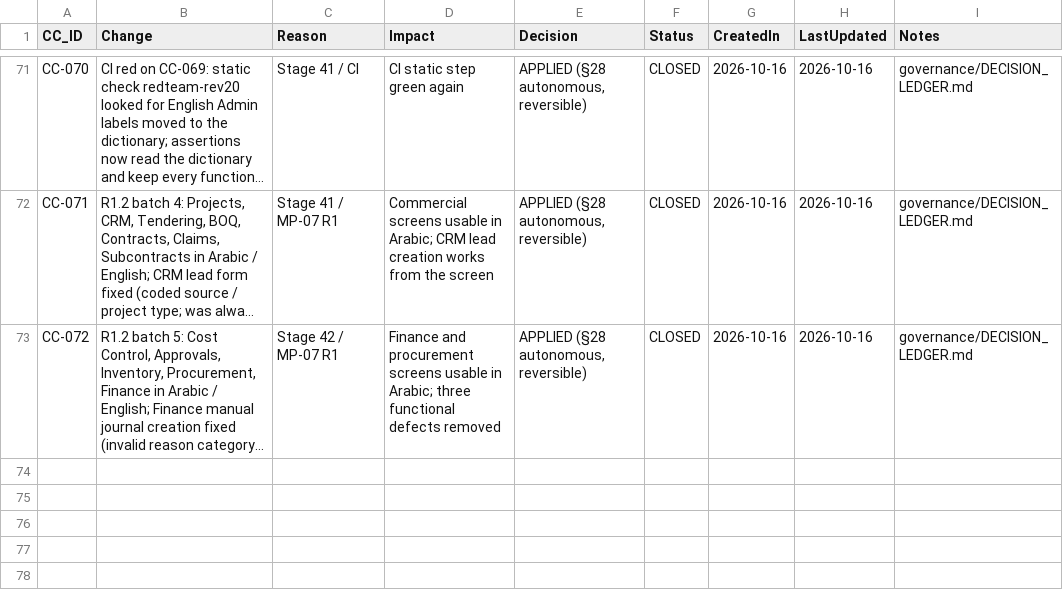
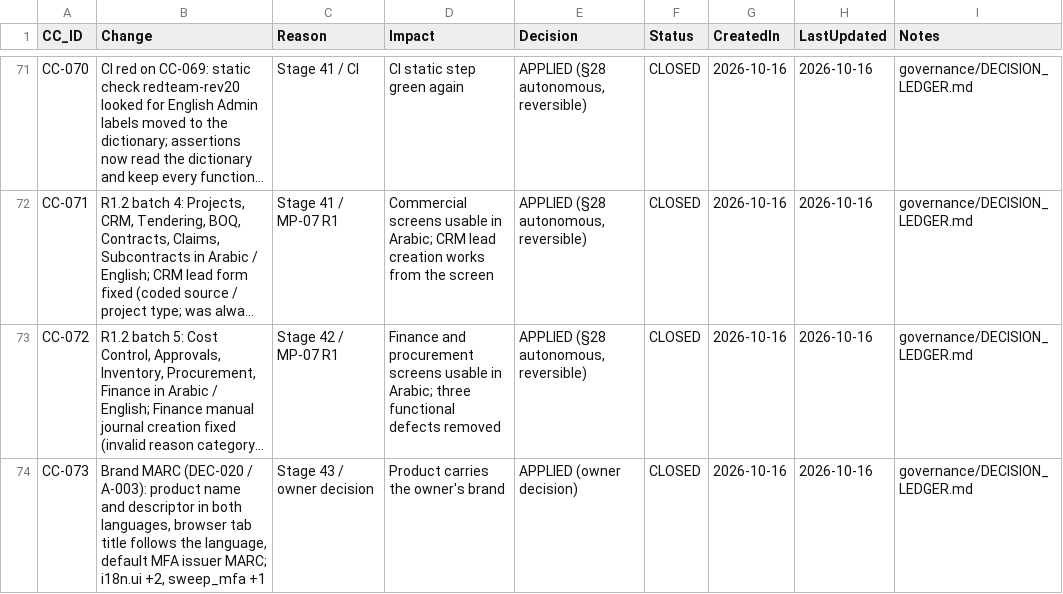
Before and after one commit to krvng5c6t9-rgb/-MISHEL-CONSTRUCTION-INTELLIGENCE-PLATFORM, a CSV file: governance/registers/10_Change_Control_Register.csv, drawn as a sheet; only a part is shown, gaps mark what is left out; long unchanged cells end in …; the diff names each change by its address in the sheet, - before the commit and + after, or states it on an @@ line.

```diff
--- a/governance/registers/10_Change_Control_Register.csv
+++ b/governance/registers/10_Change_Control_Register.csv
+row 74: CC-073 | Brand MARC (DEC-020 / A-003): product name and descriptor in both languages, browser tab title follows the language, default MFA issuer MARC; i18n.ui +2, sweep_mfa +1 | Stage 43 / owner decision | Product carries the owner's brand | APPLIED (owner decision) | CLOSED | 2026-10-16 | 2026-10-16 | governance/DECISION_LEDGER.md
```
Also changed, not shown: governance/registers/09_Decision_Register.csv, governance/registers/11_Approval_Register.csv, 10 other files.
